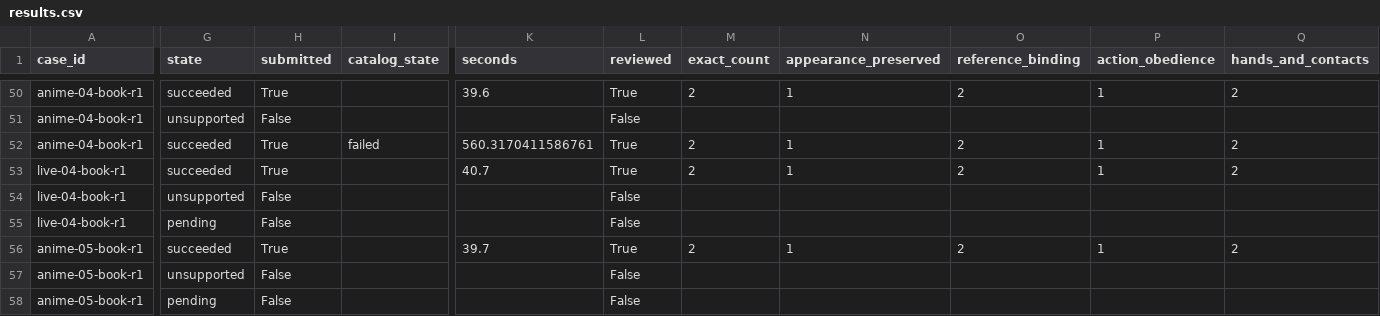
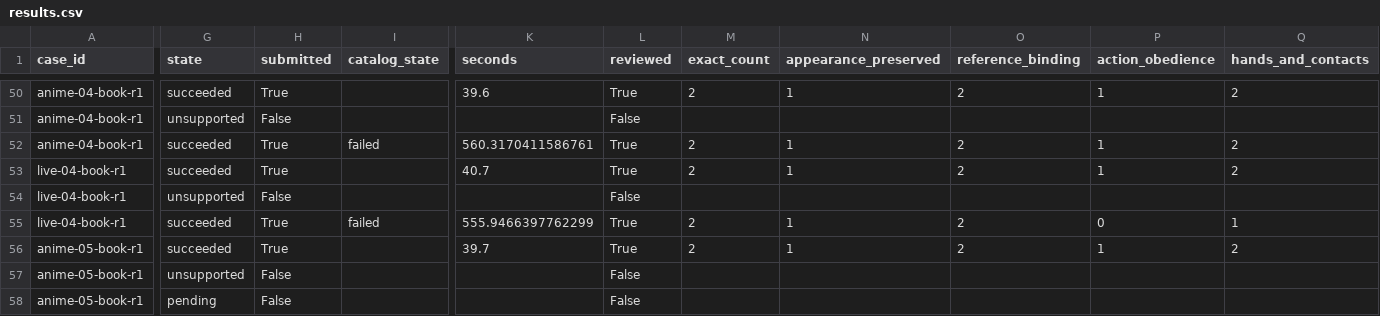
Before and after one commit to Aidenzich/road-to-master, a CSV file: spikes/assets/multichar-reference-20260913/results.csv, drawn as a sheet; only a part is shown, gaps mark what is left out; the diff covers the shown part only; the diff names each change by its address in the sheet, - before the commit and + after, or states it on an @@ line.

Commit message:
docs: record H3 four-person live-action book failure details

```diff
--- a/spikes/assets/multichar-reference-20260913/results.csv
+++ b/spikes/assets/multichar-reference-20260913/results.csv
-G55 (state): pending
+G55 (state): succeeded
-H55 (submitted): False
+H55 (submitted): True
-I55 (catalog_state): (empty)
+I55 (catalog_state): failed
-K55 (seconds): (empty)
+K55 (seconds): 555.9466397762299
-L55 (reviewed): False
+L55 (reviewed): True
-M55 (exact_count): (empty)
+M55 (exact_count): 2
-N55 (appearance_preserved): (empty)
+N55 (appearance_preserved): 1
-O55 (reference_binding): (empty)
+O55 (reference_binding): 2
-P55 (action_obedience): (empty)
+P55 (action_obedience): 0
-Q55 (hands_and_contacts): (empty)
+Q55 (hands_and_contacts): 1
```
Also changed, not shown: 1 edited cell elsewhere in this file, spikes/assets/multichar-reference-20260913/timings.csv, 17 other files.
